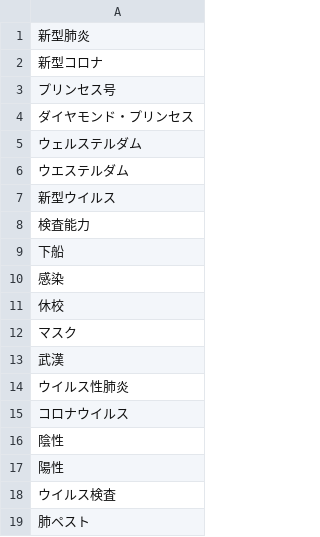
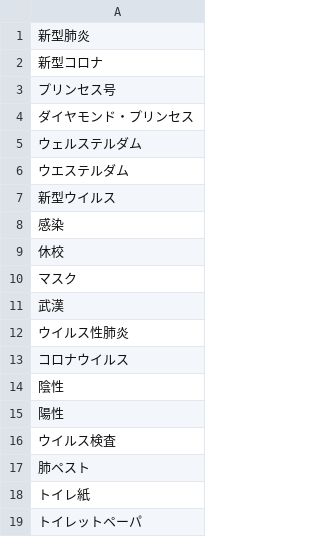
Before and after one commit to everyday-stoke-phosphate/scrapped_by_scrapy_json_to_url_list, a CSV file: key_list.csv, drawn as a sheet.

```diff
--- a/key_list.csv
+++ b/key_list.csv
@@ -7,4 +7,2 @@
 新型ウイルス
-検査能力
-下船
 感染
@@ -19 +17,3 @@
 肺ペスト
+トイレ紙
+トイレットペーパ
```
Also changed, not shown: 1 other file.
